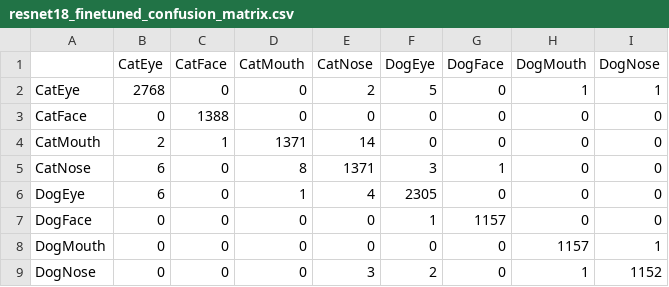
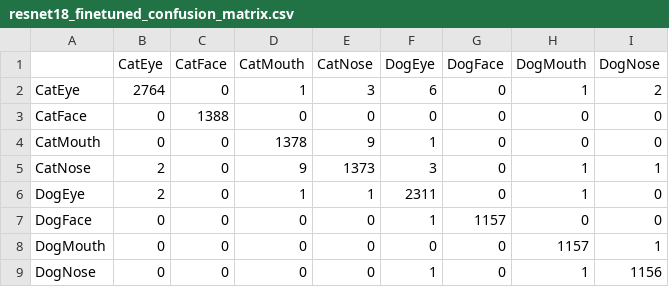
Before and after one commit to joshua1ho/kagglecomp, a CSV file: models/resnet18_finetuned_confusion_matrix.csv, drawn as a sheet.

```diff
--- a/models/resnet18_finetuned_confusion_matrix.csv
+++ b/models/resnet18_finetuned_confusion_matrix.csv
@@ -1,9 +1,9 @@
 ,CatEye,CatFace,CatMouth,CatNose,DogEye,DogFace,DogMouth,DogNose
-CatEye,2768,0,0,2,5,0,1,1
+CatEye,2764,0,1,3,6,0,1,2
 CatFace,0,1388,0,0,0,0,0,0
-CatMouth,2,1,1371,14,0,0,0,0
-CatNose,6,0,8,1371,3,1,0,0
-DogEye,6,0,1,4,2305,0,0,0
+CatMouth,0,0,1378,9,1,0,0,0
+CatNose,2,0,9,1373,3,0,1,1
+DogEye,2,0,1,1,2311,0,1,0
 DogFace,0,0,0,0,1,1157,0,0
 DogMouth,0,0,0,0,0,0,1157,1
-DogNose,0,0,0,3,2,0,1,1152
+DogNose,0,0,0,0,1,0,1,1156
```
Also changed, not shown: models/resnet18_finetuned_class_accuracy.csv, models/resnet18_finetuned_classification_report.csv, 6 other files.
